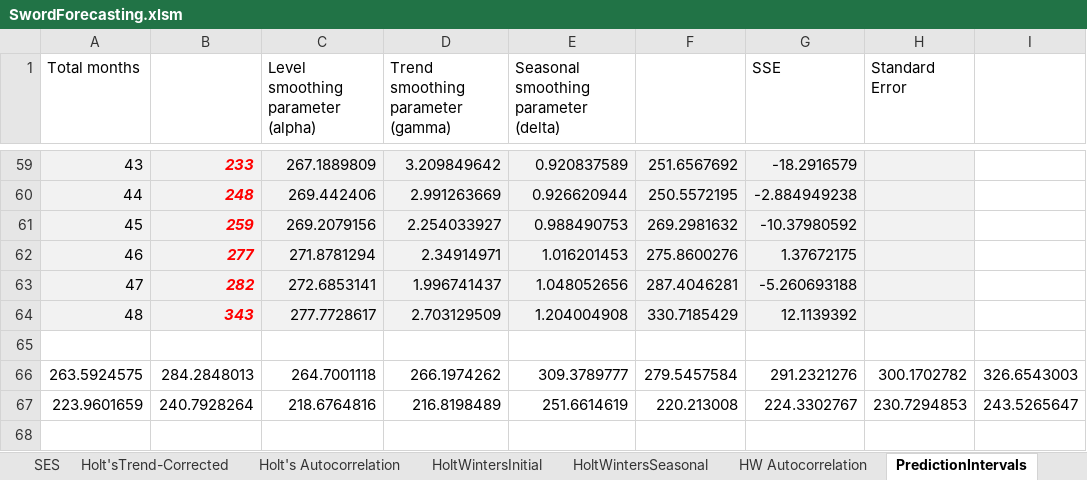
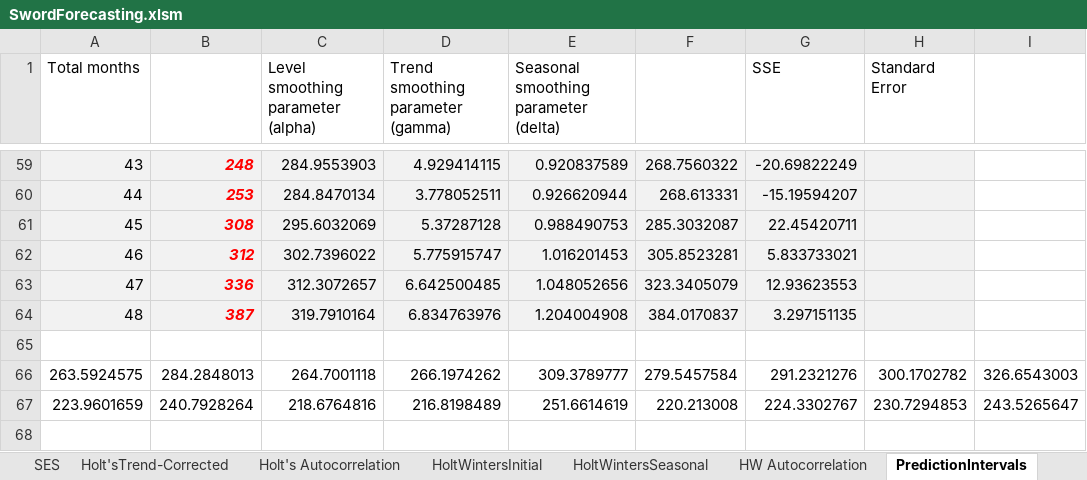
Before and after one commit to S-Bilic/TES, an Excel workbook: TES/Data/SwordForecasting.xlsm, sheet PredictionIntervals, drawn as a sheet; only a part is shown, gaps mark what is left out; values as stored, in another font and other column widths than the file's, no borders; the diff covers the shown part only; the diff names each change by its address in the sheet, - before the commit and + after, or states it on an @@ line.

```diff
--- a/TES/Data/SwordForecasting.xlsm (sheet PredictionIntervals)
+++ b/TES/Data/SwordForecasting.xlsm (sheet PredictionIntervals)
-B59: 233
+B59: 248
-C59: 267.1889809
+C59: 284.9553903
-D59: 3.209849642
+D59: 4.929414115
-F59: 251.6567692
+F59: 268.7560322
-G59 (SSE): -18.2916579
+G59 (SSE): -20.69822249
-B60: 248
+B60: 253
-C60: 269.442406
+C60: 284.8470134
-D60: 2.991263669
+D60: 3.778052511
-F60: 250.5572195
+F60: 268.613331
-G60 (SSE): -2.884949238
+G60 (SSE): -15.19594207
-B61: 259
+B61: 308
-C61: 269.2079156
+C61: 295.6032069
-D61: 2.254033927
+D61: 5.37287128
-F61: 269.2981632
+F61: 285.3032087
-G61 (SSE): -10.37980592
+G61 (SSE): 22.45420711
-B62: 277
+B62: 312
-C62: 271.8781294
+C62: 302.7396022
-D62: 2.34914971
+D62: 5.775915747
-F62: 275.8600276
+F62: 305.8523281
-G62 (SSE): 1.37672175
+G62 (SSE): 5.833733021
-B63: 282
+B63: 336
-C63: 272.6853141
+C63: 312.3072657
-D63: 1.996741437
+D63: 6.642500485
-F63: 287.4046281
+F63: 323.3405079
-G63 (SSE): -5.260693188
+G63 (SSE): 12.93623553
-B64: 343
+B64: 387
-C64: 277.7728617
+C64: 319.7910164
-D64: 2.703129509
+D64: 6.834763976
-F64: 330.7185429
+F64: 384.0170837
-G64 (SSE): 12.1139392
+G64 (SSE): 3.297151135
```
Also changed, not shown: 29 edited cells elsewhere in this sheet, sheet HoltWintersSeasonal, charts or pictures, 17 other files.
